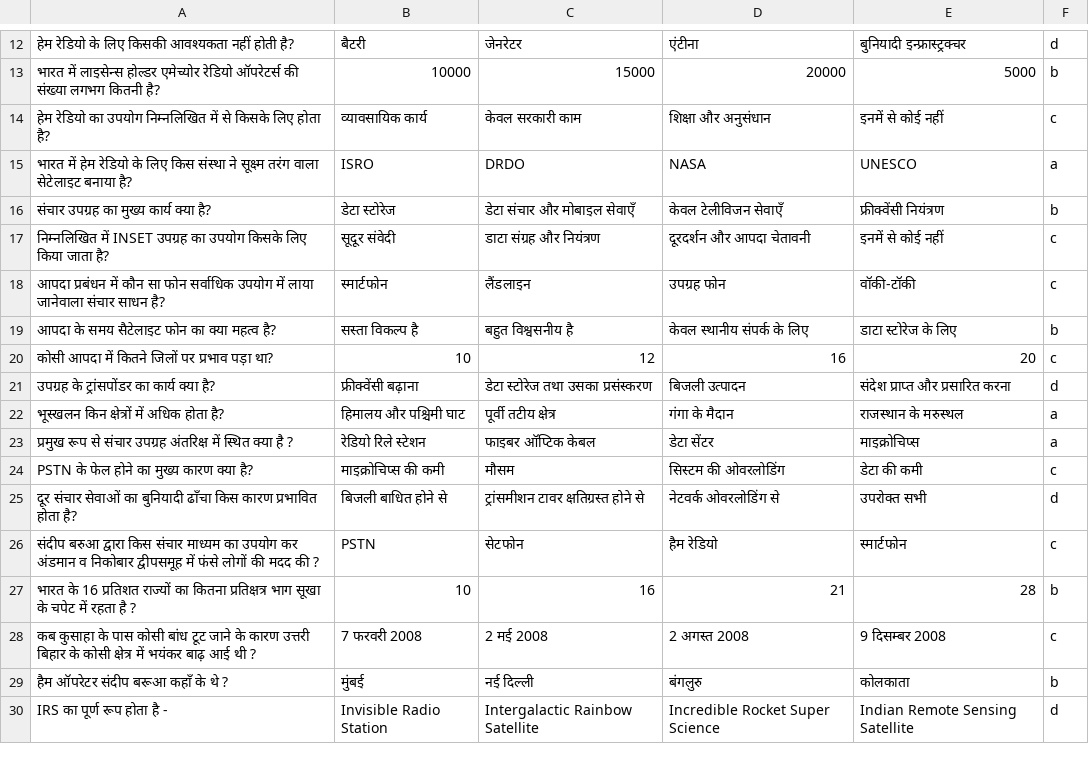
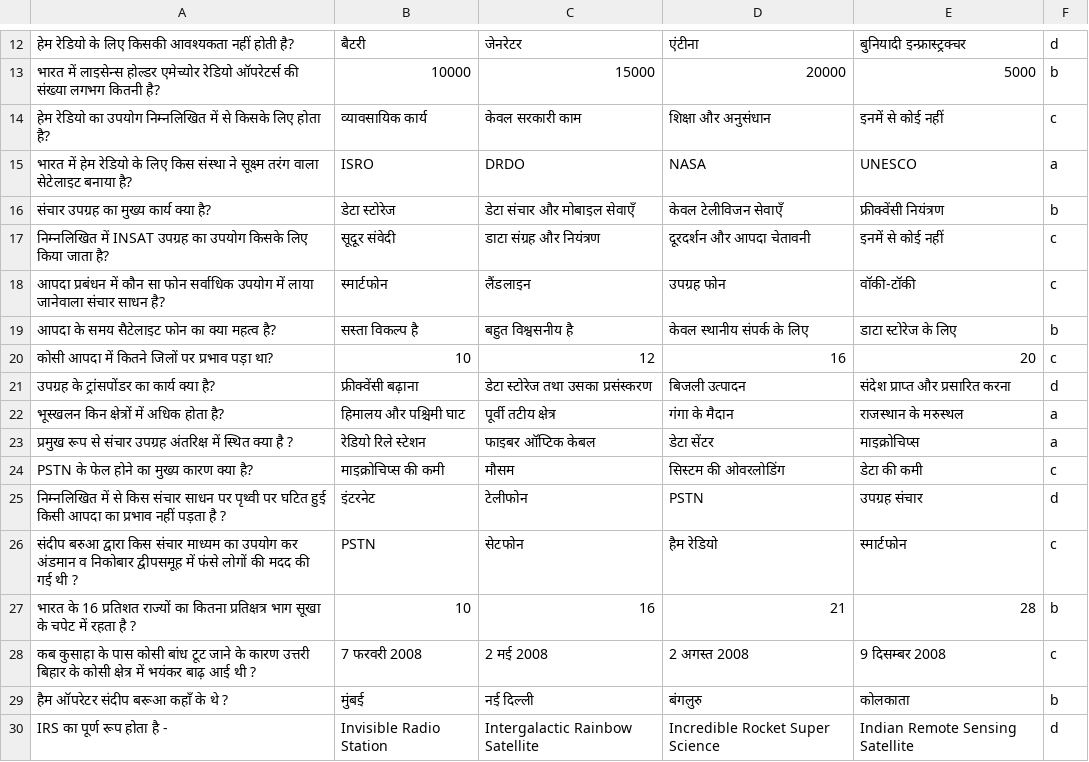
Before and after one commit to Learngupt/learngupt, a CSV file: Contents/MCQs/mcqs_bihar_board_10_Geography_आपदा काल में वैकल्पिक संचार व्यवस्था.csv, drawn as a sheet; only a part is shown, gaps mark what is left out; removed rows and columns are numbered as before the commit, all else as after; the diff names each change by its address in the sheet, - before the commit and + after, or states it on an @@ line.

```diff
--- a/Contents/MCQs/mcqs_bihar_board_10_Geography_आपदा काल में वैकल्पिक संचार व्यवस्था.csv
+++ b/Contents/MCQs/mcqs_bihar_board_10_Geography_आपदा काल में वैकल्पिक संचार व्यवस्था.csv
-A17: निम्नलिखित में INSET उपग्रह का…
+A17: निम्नलिखित में INSAT उपग्रह का…
-row 25: दूर संचार सेवाओं का बुनियादी ढाँचा किस कारण प्रभावित होता है? | बिजली बाधित होने से | ट्रांसमीशन टावर क्षतिग्रस्त होने से | नेटवर्क ओवरलोडिंग से | उपरोक्त सभी | d
+row 25: निम्नलिखित में से किस संचार साधन पर पृथ्वी पर घटित हुई किसी आपदा का प्रभाव नहीं पड़ता है ? | इंटरनेट | टेलीफोन | PSTN | उपग्रह संचार | d
-A26: …मदद की ?
+A26: …मदद की गई थी ?
```
Also changed, not shown: Contents/MCQs/mcqs_bihar_board_10_Geography_जीवन रक्षक आकस्मिक प्रबंधन.csv, Contents/MCQs/mcqs_bihar_board_10_Geography_प्राकृतिक आपदा एवं प्रबन्धन - भूकंप एवं सुनामी.csv, 14 other files.
